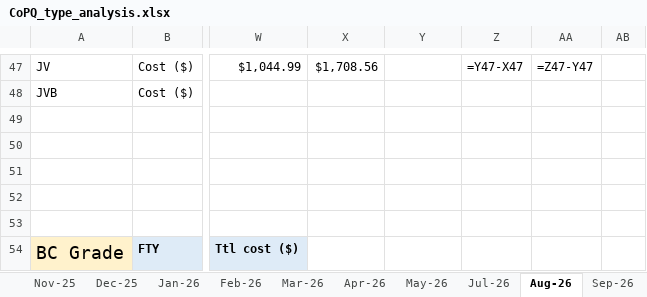
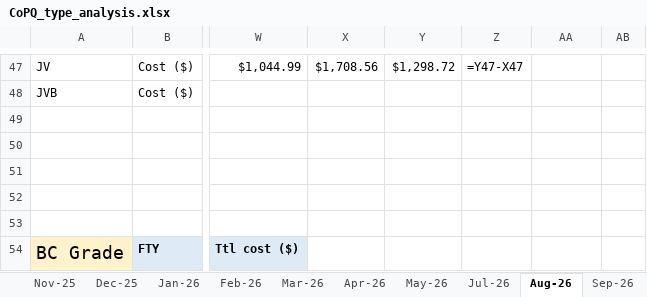
Before and after one commit to fvto/COPQ, an Excel workbook: Output/Monthly/2026-09/CoPQ_type_analysis.xlsx, sheet Aug-26, drawn as a sheet; only a part is shown, gaps mark what is left out; values as stored, in another font and other column widths than the file's, no borders; formulas without a stored value are shown as written; the diff covers the shown part only; the diff names each change by its address in the sheet, - before the commit and + after, or states it on an @@ line.

```diff
--- a/Output/Monthly/2026-09/CoPQ_type_analysis.xlsx (sheet Aug-26)
+++ b/Output/Monthly/2026-09/CoPQ_type_analysis.xlsx (sheet Aug-26)
-Y47: (empty)
+Y47: $1,298.72
-AA47: =Z47-Y47
+AA47: (empty)
```
Also changed, not shown: 18 added rows, 18 removed rows, 199 edited cells and cell formats elsewhere in this sheet, sheet Sep-26, sheet Current month, Database/CoPQ database 25.xlsx, Database/CoPQ_type_analysis.xlsx, 13 other files.
